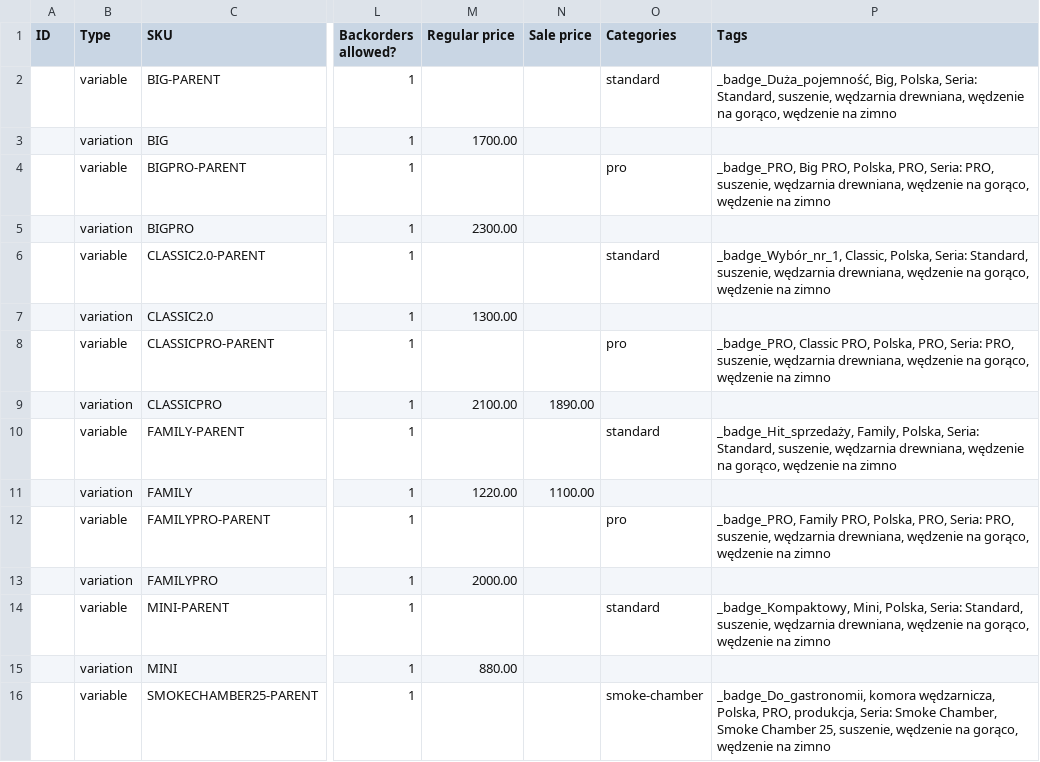
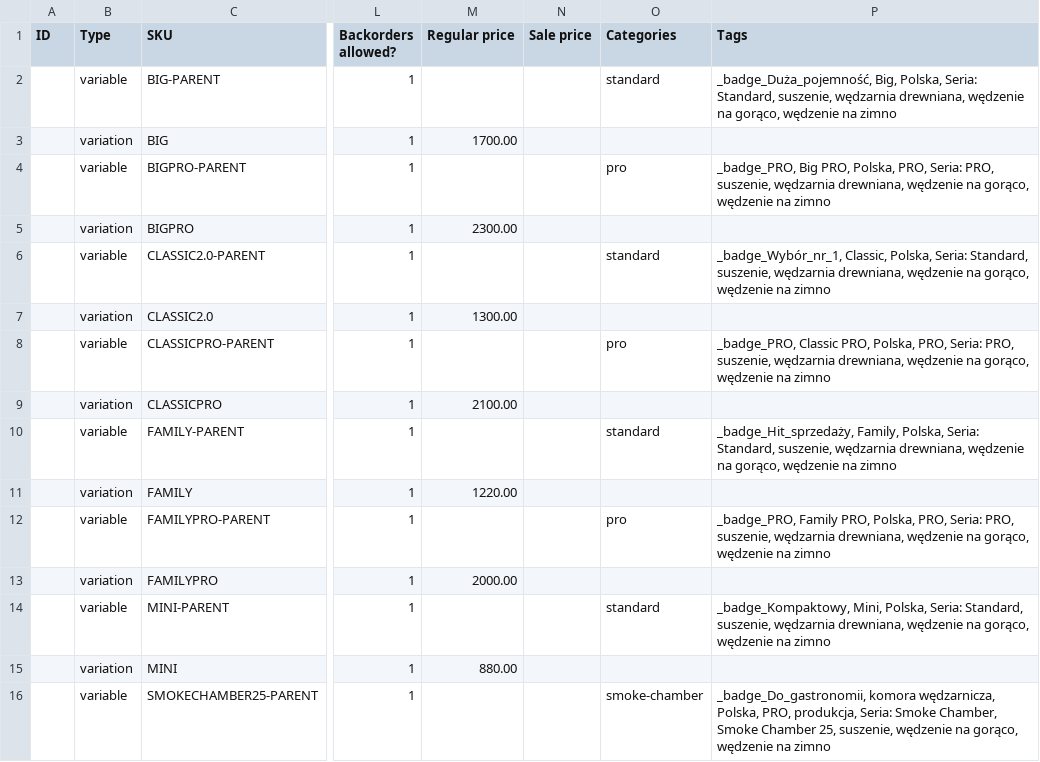
Before and after one commit to Mykhailo-Vorona/drevos-dealer-feeds, a CSV file: de/woocommerce.csv, drawn as a sheet; only a part is shown, gaps mark what is left out; the diff names each change by its address in the sheet, - before the commit and + after, or states it on an @@ line.

```diff
--- a/de/woocommerce.csv
+++ b/de/woocommerce.csv
-N9 (Sale price): 1890.00
+N9 (Sale price): (empty)
-N11 (Sale price): 1100.00
+N11 (Sale price): (empty)
```
Also changed, not shown: de/shopify.csv, pl/shopify.csv, 10 other files.
